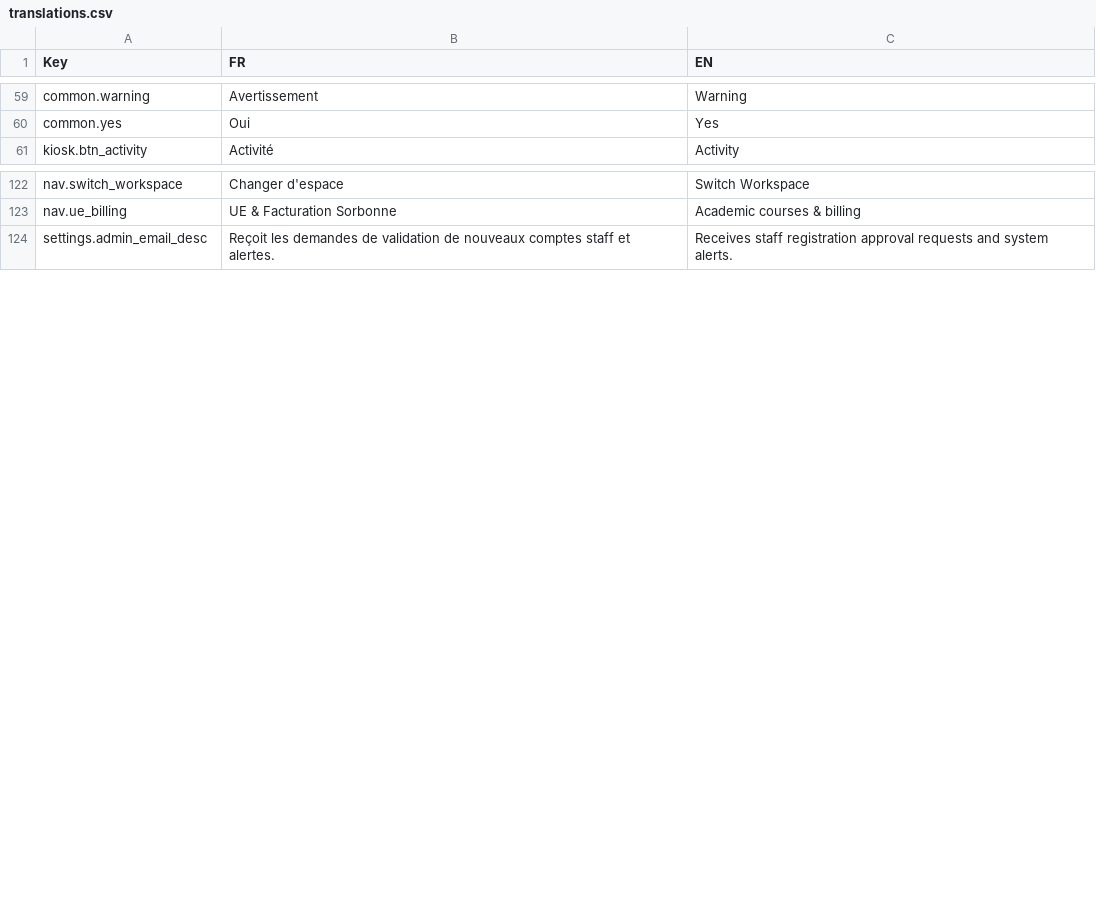
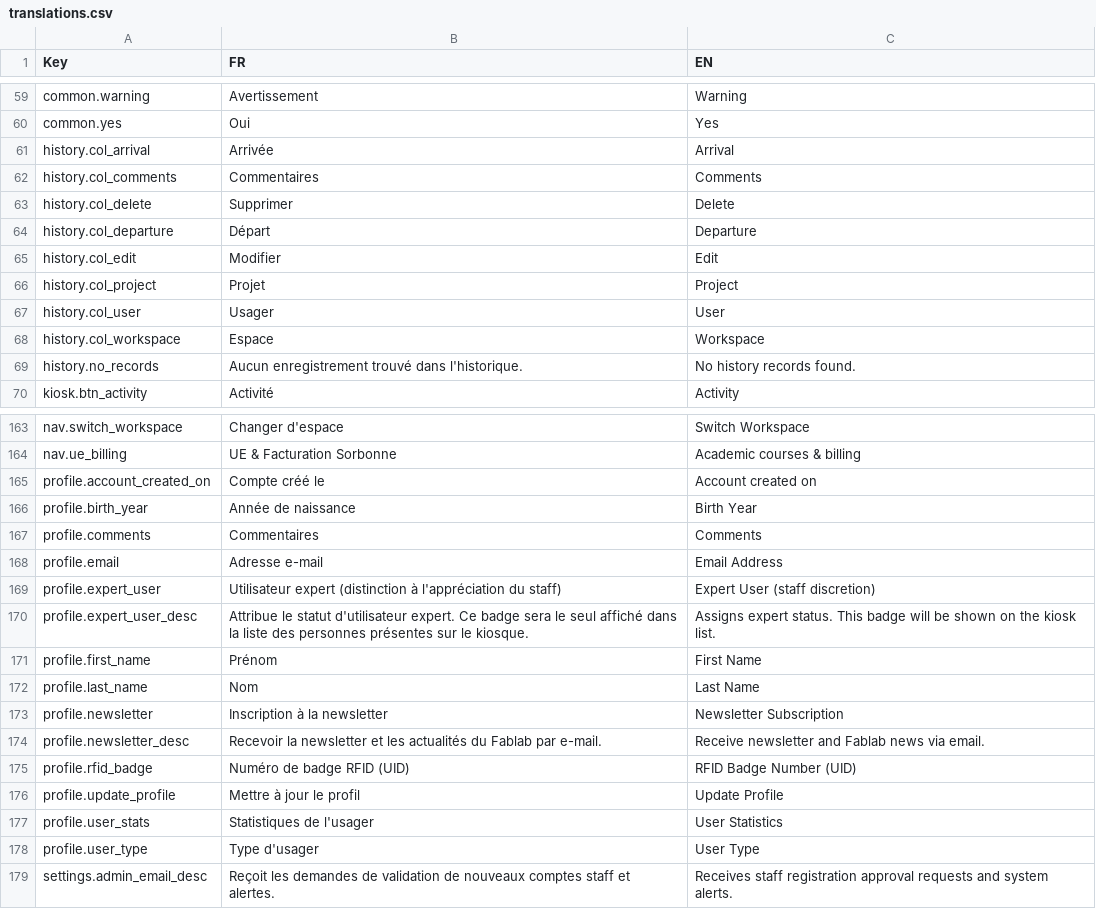
Before and after one commit to harry-finch/FabtrackJS, a CSV file: translations.csv, drawn as a sheet; only a part is shown, gaps mark what is left out; the diff covers the shown part only; the diff names each change by its address in the sheet, - before the commit and + after, or states it on an @@ line.

```diff
--- a/translations.csv
+++ b/translations.csv
+row 61: history.col_arrival | Arrivée | Arrival
+row 62: history.col_comments | Commentaires | Comments
+row 63: history.col_delete | Supprimer | Delete
+row 64: history.col_departure | Départ | Departure
+row 65: history.col_edit | Modifier | Edit
+row 66: history.col_project | Projet | Project
+row 67: history.col_user | Usager | User
+row 68: history.col_workspace | Espace | Workspace
+row 69: history.no_records | Aucun enregistrement trouvé dans l'historique. | No history records found.
+row 165: profile.account_created_on | Compte créé le | Account created on
+row 166: profile.birth_year | Année de naissance | Birth Year
+row 167: profile.comments | Commentaires | Comments
+row 168: profile.email | Adresse e-mail | Email Address
+row 169: profile.expert_user | Utilisateur expert (distinction à l'appréciation du staff) | Expert User (staff discretion)
+row 170: profile.expert_user_desc | Attribue le statut d'utilisateur expert. Ce badge sera le seul affiché dans la liste des personnes présentes sur le kiosque. | Assigns expert status. This badge will be shown on the kiosk list.
+row 171: profile.first_name | Prénom | First Name
+row 172: profile.last_name | Nom | Last Name
+row 173: profile.newsletter | Inscription à la newsletter | Newsletter Subscription
+row 174: profile.newsletter_desc | Recevoir la newsletter et les actualités du Fablab par e-mail. | Receive newsletter and Fablab news via email.
+row 175: profile.rfid_badge | Numéro de badge RFID (UID) | RFID Badge Number (UID)
+row 176: profile.update_profile | Mettre à jour le profil | Update Profile
+row 177: profile.user_stats | Statistiques de l'usager | User Statistics
+row 178: profile.user_type | Type d'usager | User Type
```
Also changed, not shown: 37 added rows elsewhere in this file, 17 other files.
